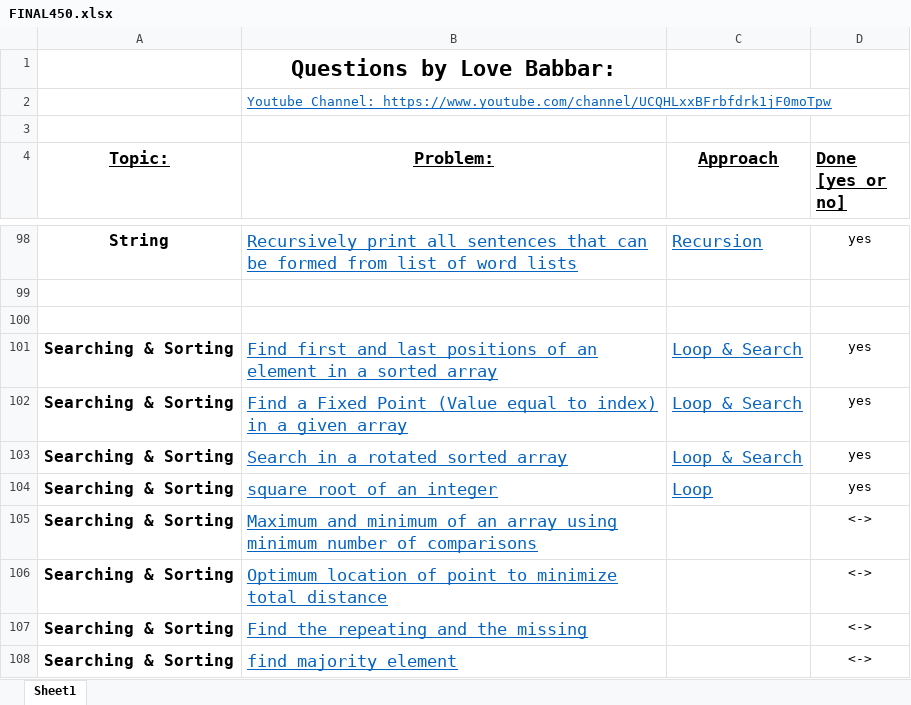
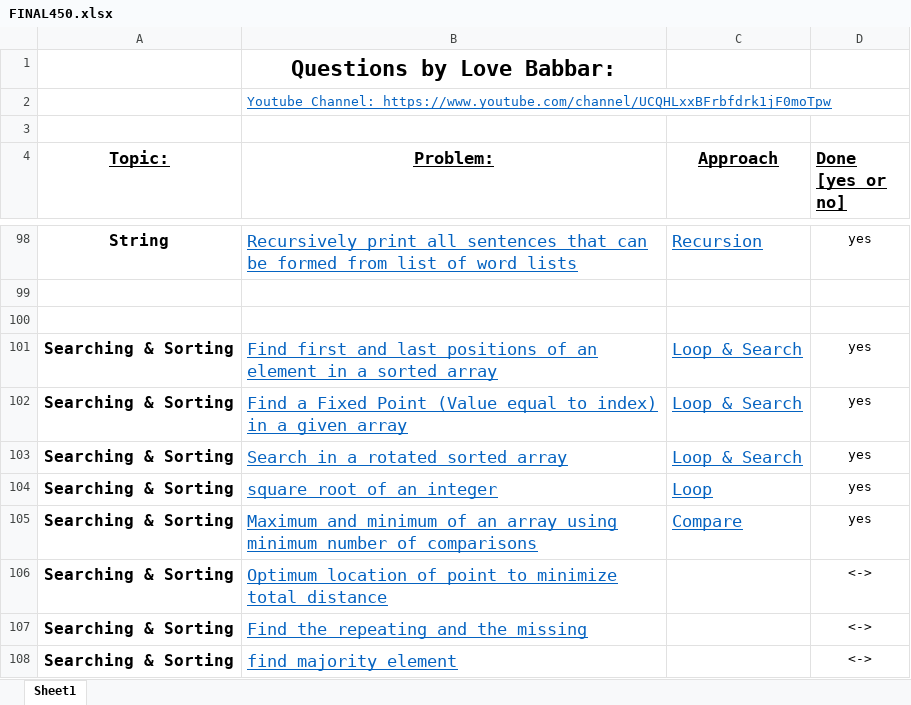
Before and after one commit to VishalGhai/Final-450, an Excel workbook: FINAL450.xlsx, sheet Sheet1, drawn as a sheet; only a part is shown, gaps mark what is left out; values as stored, in another font and other column widths than the file's, no borders; the diff names each change by its address in the sheet, - before the commit and + after, or states it on an @@ line.

```diff
--- a/FINAL450.xlsx (sheet Sheet1)
+++ b/FINAL450.xlsx (sheet Sheet1)
-C105 (Approach): (empty)
+C105 (Approach): Compare
-D105 (Done [yes or no]): <->
+D105 (Done [yes or no]): yes
```
Also changed, not shown: 1 other file.
